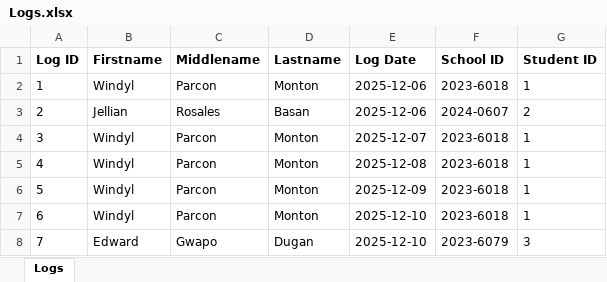
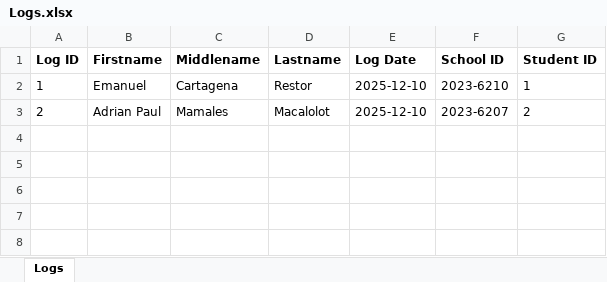
Before and after one commit to Arch-ZeroOne/LibraTrack, an Excel workbook: reports/Logs.xlsx, sheet Logs, drawn as a sheet; values as stored, in another font and other column widths than the file's, no borders; the diff names each change by its address in the sheet, - before the commit and + after, or states it on an @@ line.

```diff
--- a/reports/Logs.xlsx (sheet Logs)
+++ b/reports/Logs.xlsx (sheet Logs)
-B2 (Firstname): Windyl
+B2 (Firstname): Emanuel
-C2 (Middlename): Parcon
+C2 (Middlename): Cartagena
-D2 (Lastname): Monton
+D2 (Lastname): Restor
-E2:E3 (Log Date): 2025-12-06
+E2:E3 (Log Date): 2025-12-10
-F2 (School ID): 2023-6018
+F2 (School ID): 2023-6210
-B3 (Firstname): Jellian
+B3 (Firstname): Adrian Paul
-C3 (Middlename): Rosales
+C3 (Middlename): Mamales
-D3 (Lastname): Basan
+D3 (Lastname): Macalolot
-F3 (School ID): 2024-0607
+F3 (School ID): 2023-6207
-row 4: 3 | Windyl | Parcon | Monton | 2025-12-07 | 2023-6018 | 1
-row 5: 4 | Windyl | Parcon | Monton | 2025-12-08 | 2023-6018 | 1
-row 6: 5 | Windyl | Parcon | Monton | 2025-12-09 | 2023-6018 | 1
-row 7: 6 | Windyl | Parcon | Monton | 2025-12-10 | 2023-6018 | 1
-row 8: 7 | Edward | Gwapo | Dugan | 2025-12-10 | 2023-6079 | 3
```
Also changed, not shown: reports/Books.xlsx, reports/Borrow.xlsx, 36 other files.
